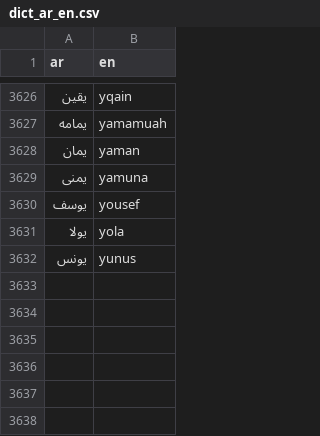
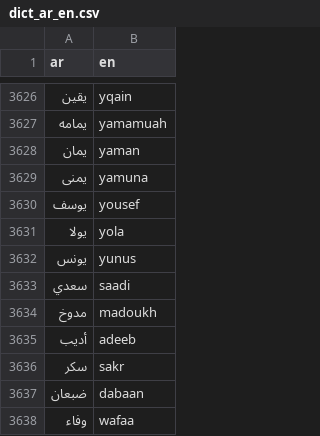
Before and after one commit to TechForPalestine/palestine-datasets, a CSV file: scripts/data/common/killed-in-gaza/data/dict_ar_en.csv, drawn as a sheet; only a part is shown, gaps mark what is left out; the diff names each change by its address in the sheet, - before the commit and + after, or states it on an @@ line.

Commit message:
fix: missing journalist name mappings

```diff
--- a/scripts/data/common/killed-in-gaza/data/dict_ar_en.csv
+++ b/scripts/data/common/killed-in-gaza/data/dict_ar_en.csv
+row 3633: سعدي | saadi
+row 3634: مدوخ | madoukh
+row 3635: أديب | adeeb
+row 3636: سكر | sakr
+row 3637: ضبعان | dabaan
+row 3638: وفاء | wafaa
```
